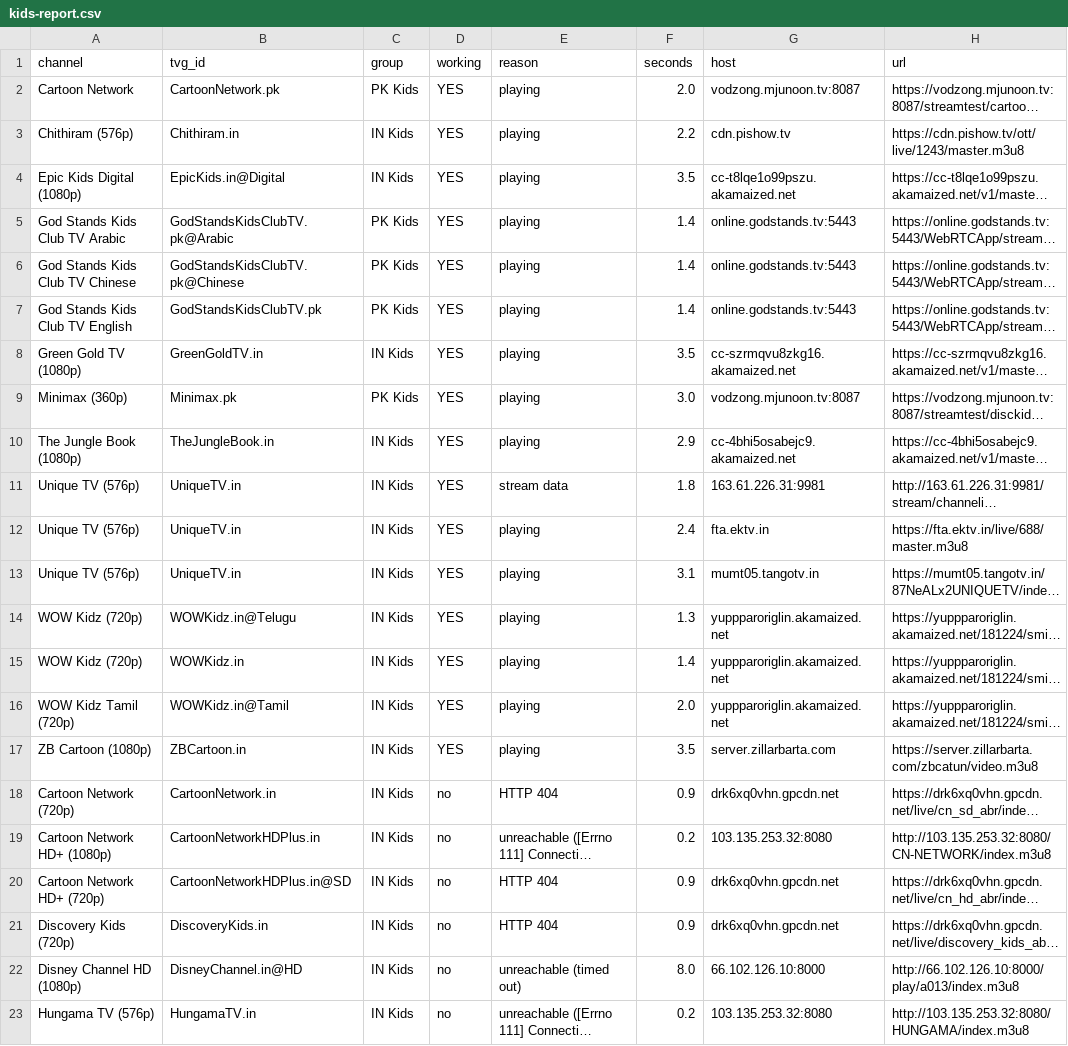
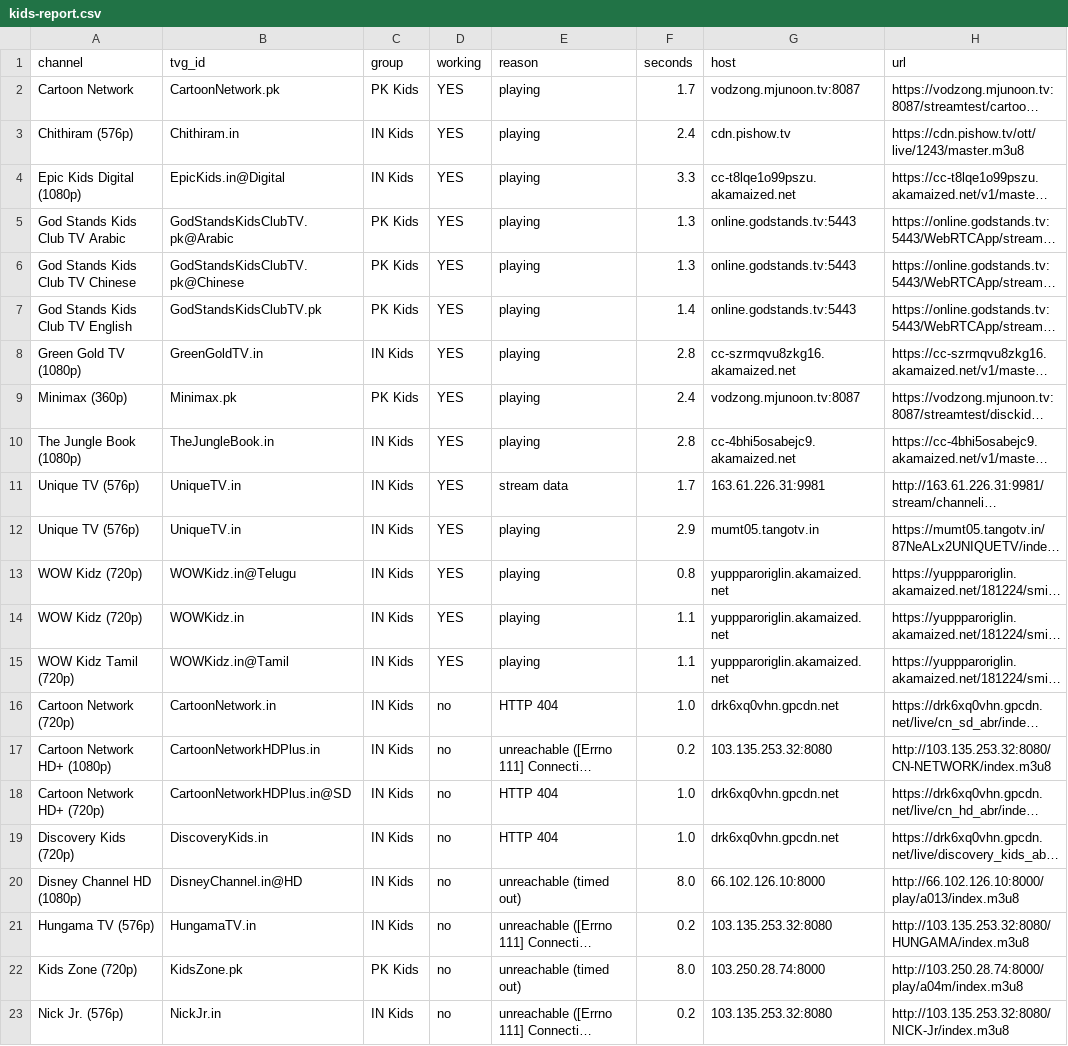
Before and after one commit to Inam321/iptv, a CSV file: reports/kids-report.csv, drawn as a sheet; only a part is shown; the shorter side is filled out with more unchanged rows; long unchanged cells end in …; removed rows and columns are numbered as before the commit, all else as after; the diff covers the shown part only; the diff names each change by its address in the sheet, - before the commit and + after, or states it on an @@ line.

```diff
--- a/reports/kids-report.csv
+++ b/reports/kids-report.csv
-F2 (seconds): 2.0
+F2 (seconds): 1.7
-F3 (seconds): 2.2
+F3 (seconds): 2.4
-F4 (seconds): 3.5
+F4 (seconds): 3.3
-F5:F6 (seconds): 1.4
+F5:F6 (seconds): 1.3
-F8 (seconds): 3.5
+F8 (seconds): 2.8
-F9 (seconds): 3.0
+F9 (seconds): 2.4
-F10 (seconds): 2.9
+F10 (seconds): 2.8
-F11 (seconds): 1.8
+F11 (seconds): 1.7
-row 12: Unique TV (576p) | UniqueTV.in | IN Kids | YES | playing | 2.4 | fta.ektv.in | https://fta.ektv.in/live/688/master.m3u8
-F12 (seconds): 3.1
+F12 (seconds): 2.9
-F13 (seconds): 1.3
+F13 (seconds): 0.8
-F14 (seconds): 1.4
+F14 (seconds): 1.1
-F15 (seconds): 2.0
+F15 (seconds): 1.1
-row 17: ZB Cartoon (1080p) | ZBCartoon.in | IN Kids | YES | playing | 3.5 | server.zillarbarta.com | https://server.zillarbarta.com/zbcatun/video.m3u8
-F16 (seconds): 0.9
+F16 (seconds): 1.0
-F18:F19 (seconds): 0.9
+F18:F19 (seconds): 1.0
```
Also changed, not shown: 2 added rows and 3 edited cells elsewhere in this file, reports/entertainment-report.csv, reports/movies-report.csv, 14 other files.
